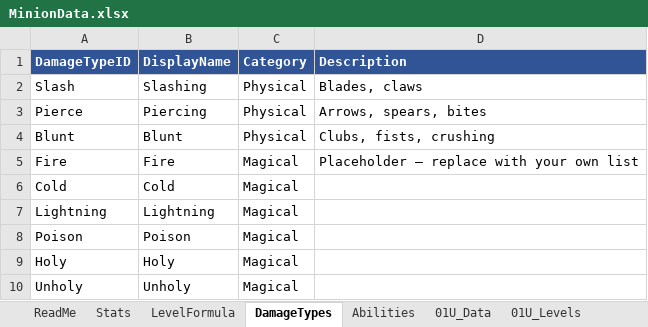
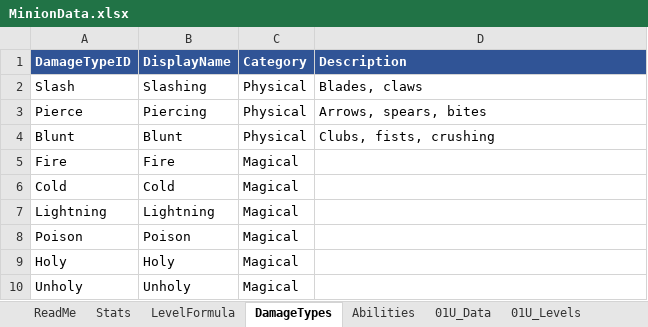
Before and after one commit to cpurser17/sunder, an Excel workbook: Assets/Data/MinionData.xlsx, sheet DamageTypes, drawn as a sheet; values as stored, in another font and other column widths than the file's, no borders; the diff names each change by its address in the sheet, - before the commit and + after, or states it on an @@ line.

```diff
--- a/Assets/Data/MinionData.xlsx (sheet DamageTypes)
+++ b/Assets/Data/MinionData.xlsx (sheet DamageTypes)
-D5 (Description): Placeholder – replace with your own list
+D5 (Description): (empty)
```
Also changed, not shown: Assets/Data/Announcements.xlsx, 39 other files.
